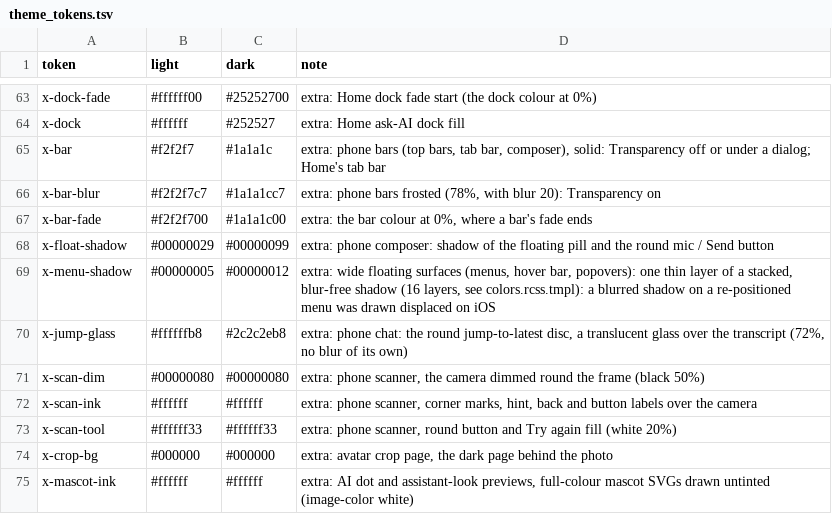
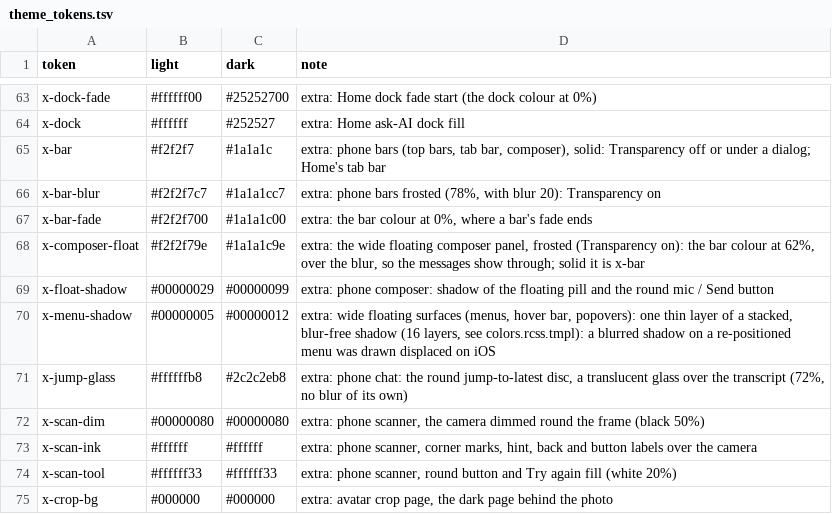
Before and after one commit to people-post/pp-browser, a TSV file: assets/themes/theme_tokens.tsv, drawn as a sheet; only a part is shown, gaps mark what is left out; the shorter side is filled out with more unchanged rows.

```diff
--- a/assets/themes/theme_tokens.tsv
+++ b/assets/themes/theme_tokens.tsv
@@ -67,2 +67,3 @@ x-bar-blur	#f2f2f7c7	#1a1a1cc7	extra: phone bars frosted (78%, with blur 20): Tr
 x-bar-fade	#f2f2f700	#1a1a1c00	extra: the bar colour at 0%, where a bar's fade ends
+x-composer-float	#f2f2f79e	#1a1a1c9e	extra: the wide floating composer panel, frosted (Transparency on): the bar colour at 62%, over the blur, so the messages show through; solid it is x-bar
 x-float-shadow	#00000029	#00000099	extra: phone composer: shadow of the floating pill and the round mic / Send button
```
Also changed, not shown: 5 other files.
